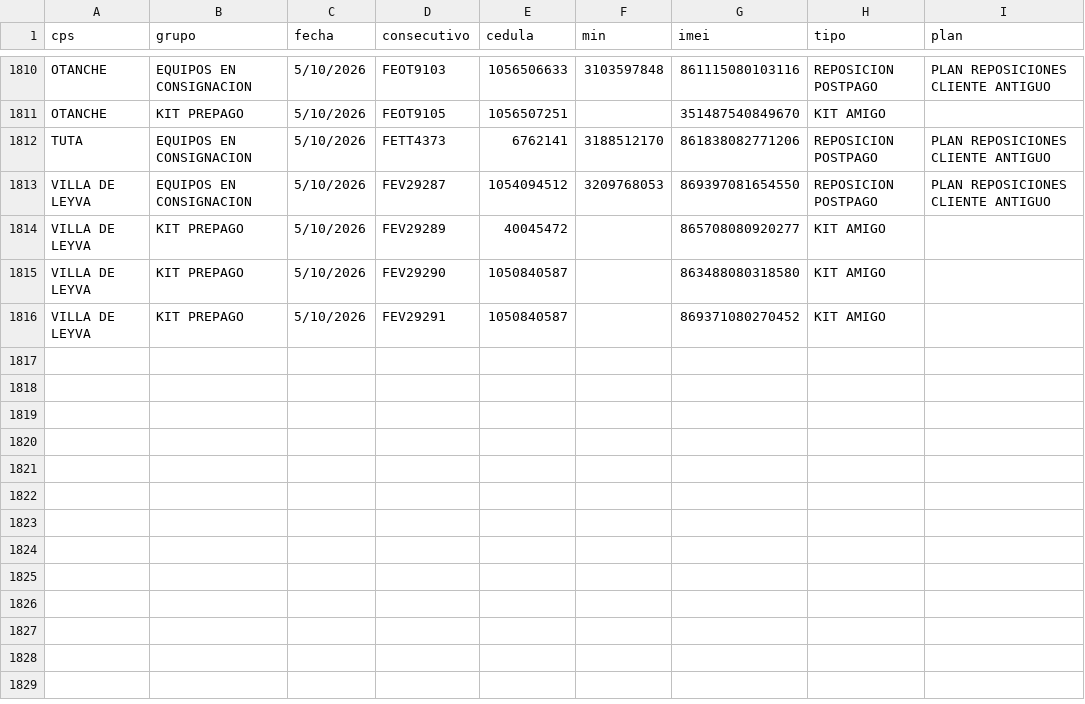
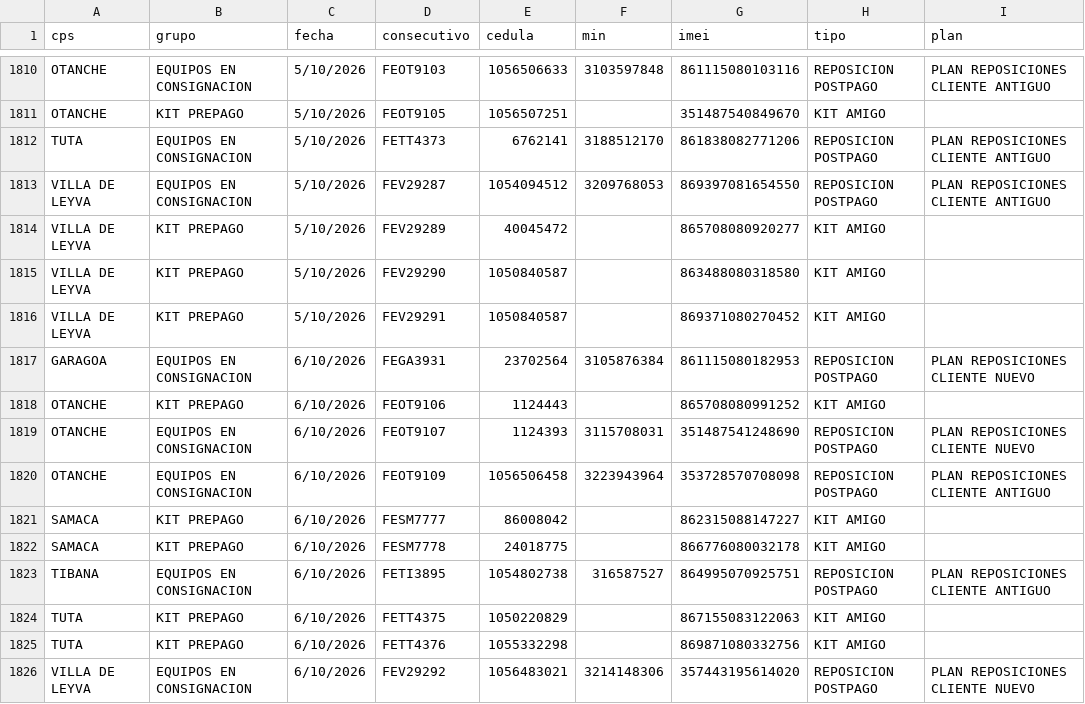
Before and after one commit to lubernu/prueba, a CSV file: FacturadoParaCruce.csv, drawn as a sheet; only a part is shown, gaps mark what is left out.

Commit message:
Actualización automática: FacturadoParaCruce.csv

```diff
--- a/FacturadoParaCruce.csv
+++ b/FacturadoParaCruce.csv
@@ -1816 +1816,11 @@ VILLA DE LEYVA;KIT PREPAGO;5/10/2026;FEV29290;1050840587;;863488080318580;KIT AM
 VILLA DE LEYVA;KIT PREPAGO;5/10/2026;FEV29291;1050840587;;869371080270452;KIT AMIGO;
+GARAGOA;EQUIPOS EN CONSIGNACION;6/10/2026;FEGA3931;23702564;3105876384;861115080182953;REPOSICION POSTPAGO;PLAN REPOSICIONES CLIENTE NUEVO
+OTANCHE;KIT PREPAGO;6/10/2026;FEOT9106;1124443;;865708080991252;KIT AMIGO;
+OTANCHE;EQUIPOS EN CONSIGNACION;6/10/2026;FEOT9107;1124393;3115708031;351487541248690;REPOSICION POSTPAGO;PLAN REPOSICIONES CLIENTE NUEVO
+OTANCHE;EQUIPOS EN CONSIGNACION;6/10/2026;FEOT9109;1056506458;3223943964;353728570708098;REPOSICION POSTPAGO;PLAN REPOSICIONES CLIENTE ANTIGUO
+SAMACA;KIT PREPAGO;6/10/2026;FESM7777;86008042;;862315088147227;KIT AMIGO;
+SAMACA;KIT PREPAGO;6/10/2026;FESM7778;24018775;;866776080032178;KIT AMIGO;
+TIBANA;EQUIPOS EN CONSIGNACION;6/10/2026;FETI3895;1054802738;316587527;864995070925751;REPOSICION POSTPAGO;PLAN REPOSICIONES CLIENTE ANTIGUO
+TUTA;KIT PREPAGO;6/10/2026;FETT4375;1050220829;;867155083122063;KIT AMIGO;
+TUTA;KIT PREPAGO;6/10/2026;FETT4376;1055332298;;869871080332756;KIT AMIGO;
+VILLA DE LEYVA;EQUIPOS EN CONSIGNACION;6/10/2026;FEV29292;1056483021;3214148306;357443195614020;REPOSICION POSTPAGO;PLAN REPOSICIONES CLIENTE NUEVO
```
